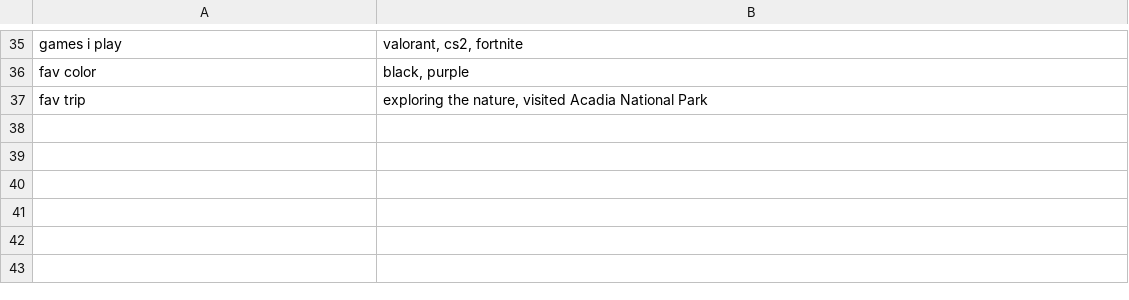
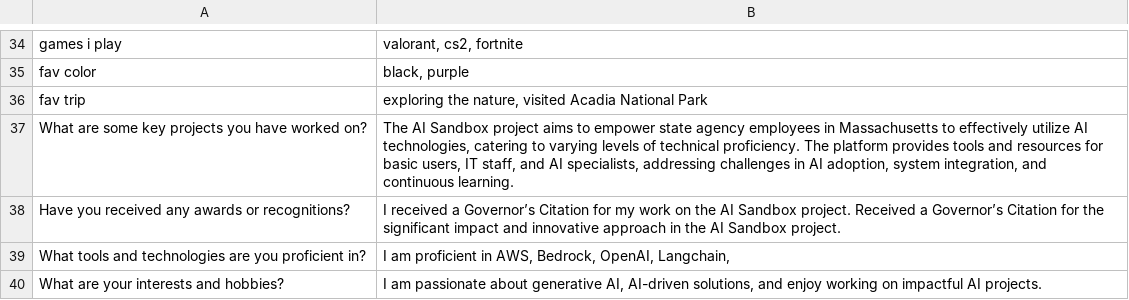
Before and after one commit to DB-25/ME, a CSV file: ME.csv, drawn as a sheet; only a part is shown, gaps mark what is left out; the diff covers the shown part only; the diff names each change by its address in the sheet, - before the commit and + after, or states it on an @@ line.

```diff
--- a/ME.csv
+++ b/ME.csv
+row 37: What are some key projects you have worked on? | The AI Sandbox project aims to empower state agency employees in Massachusetts to effectively utilize AI technologies, catering to varying levels of technical proficiency. The platform provides tools and resources for basic users, IT staff, and AI specialists, addressing challenges in AI adoption, system integration, and continuous learning.
+row 38: Have you received any awards or recognitions? | I received a Governor’s Citation for my work on the AI Sandbox project. Received a Governor’s Citation for the significant impact and innovative approach in the AI Sandbox project.
+row 39: What tools and technologies are you proficient in? | I am proficient in AWS, Bedrock, OpenAI, Langchain,
+row 40: What are your interests and hobbies? | I am passionate about generative AI, AI-driven solutions, and enjoy working on impactful AI projects.
```
Also changed, not shown: 4 added rows and 1 removed row elsewhere in this file, 2 other files.
